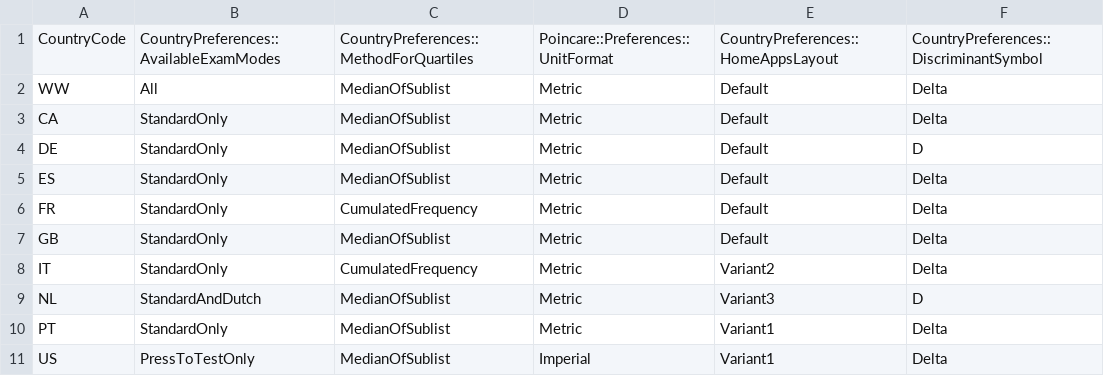
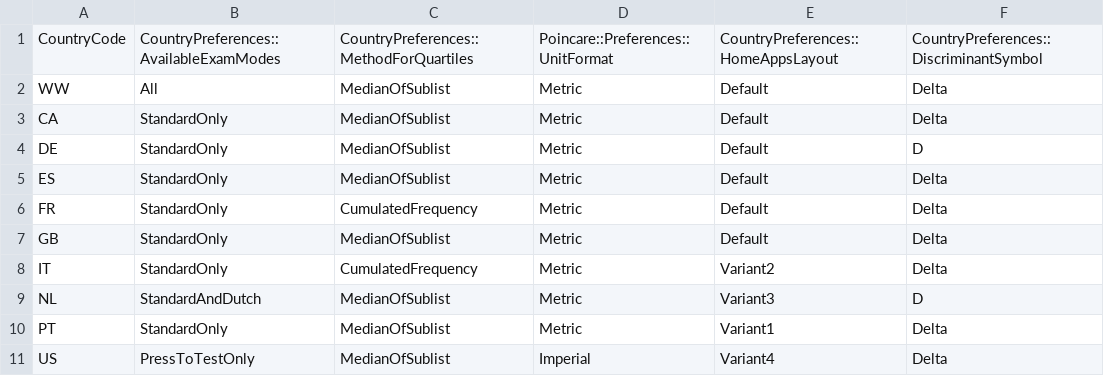
Before and after one commit to numworks/epsilon, a CSV file: apps/country_preferences.csv, drawn as a sheet.

```diff
--- a/apps/country_preferences.csv
+++ b/apps/country_preferences.csv
@@ -10,2 +10,2 @@ NL,StandardAndDutch,MedianOfSublist,Metric,Variant3,D
 PT,StandardOnly,MedianOfSublist,Metric,Variant1,Delta
-US,PressToTestOnly,MedianOfSublist,Imperial,Variant1,Delta
+US,PressToTestOnly,MedianOfSublist,Imperial,Variant4,Delta
```
Also changed, not shown: apps/home/apps_layout.csv, 1 other file.
